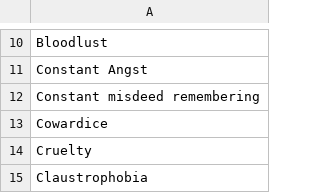
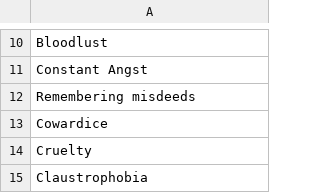
Before and after one commit to ledlogic/tis-character, a CSV file: data/tis-fatalflaws.csv, drawn as a sheet; only a part is shown, gaps mark what is left out.

```diff
--- a/data/tis-fatalflaws.csv
+++ b/data/tis-fatalflaws.csv
@@ -11,3 +11,3 @@ Bloodlust
 Constant Angst
-Constant misdeed remembering
+Remembering misdeeds
 Cowardice
```
Also changed, not shown: data/tis-improvements.csv, 8 other files.
